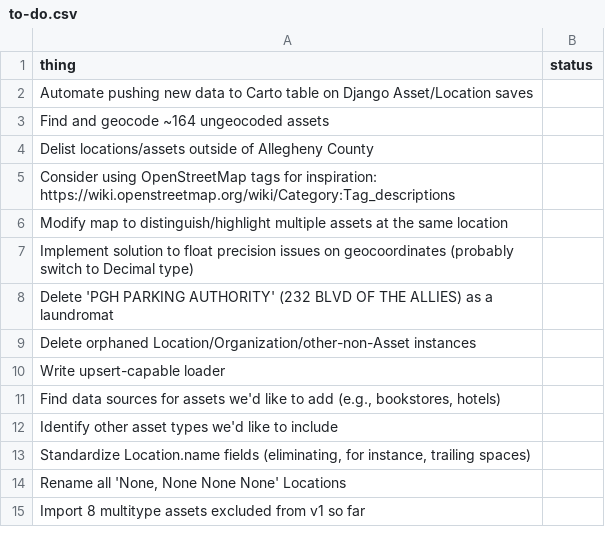
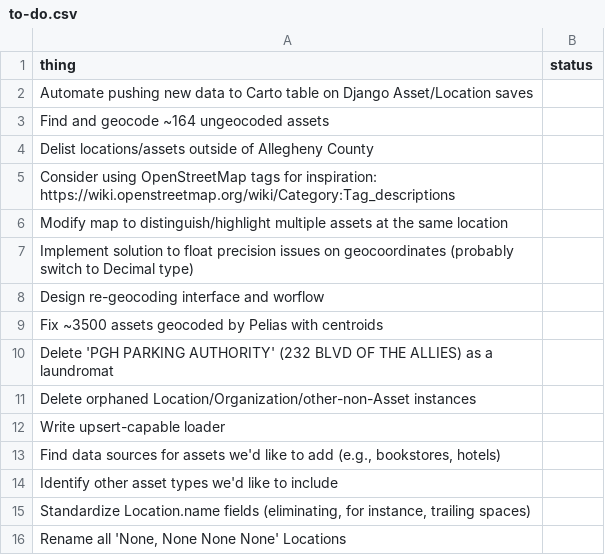
Before and after one commit to lgh19/asset-hound, a CSV file: docs/to-do.csv, drawn as a sheet; only a part is shown; the shorter side is filled out with more unchanged rows; the diff names each change by its address in the sheet, - before the commit and + after, or states it on an @@ line.

Commit message:
Add re-geocoding and relevant tools to to-do.csv

```diff
--- a/docs/to-do.csv
+++ b/docs/to-do.csv
+row 8: Design re-geocoding interface and worflow
+row 9: Fix ~3500 assets geocoded by Pelias with centroids
```
